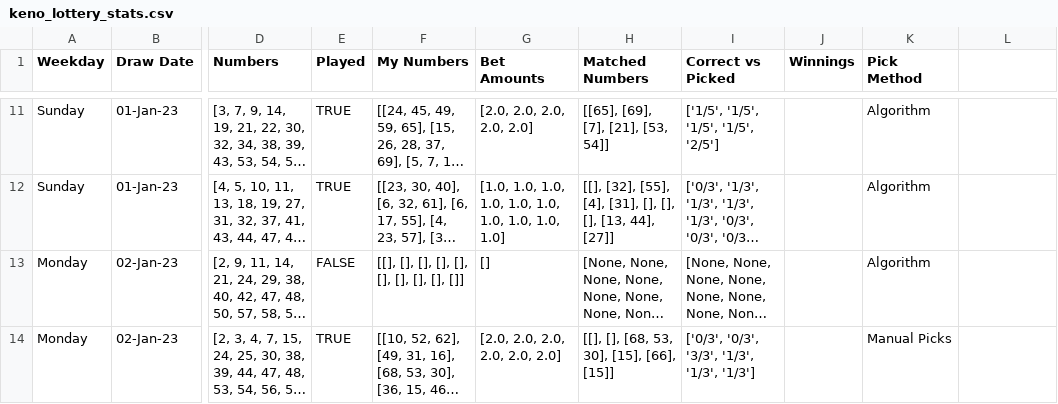
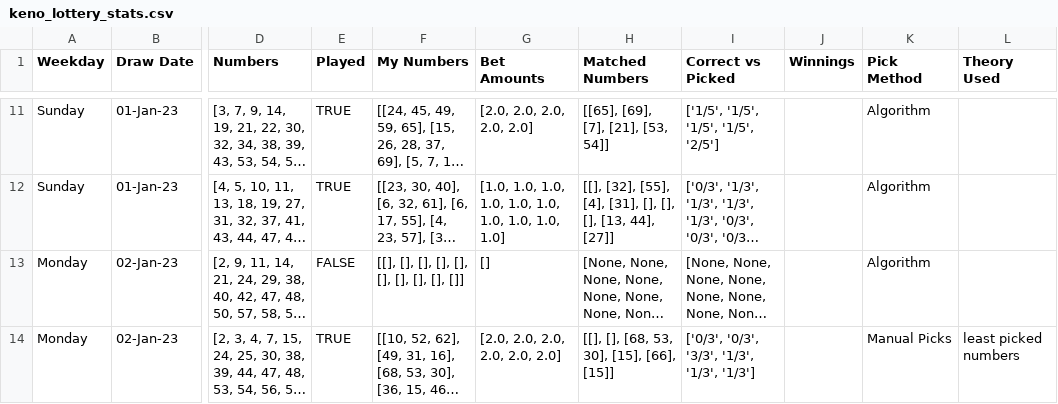
Before and after one commit to Peterstangolis/lottery_tracking_dashboard, a CSV file: data/keno_lottery_stats.csv, drawn as a sheet; only a part is shown, gaps mark what is left out; long unchanged cells end in …; the diff names each change by its address in the sheet, - before the commit and + after, or states it on an @@ line.

Commit message:
added another column in csv file

```diff
--- a/data/keno_lottery_stats.csv
+++ b/data/keno_lottery_stats.csv
-L1: (empty)
+L1: Theory Used
-L14 (Theory Used): (empty)
+L14 (Theory Used): least picked numbers
```
Also changed, not shown: 2 other files.
